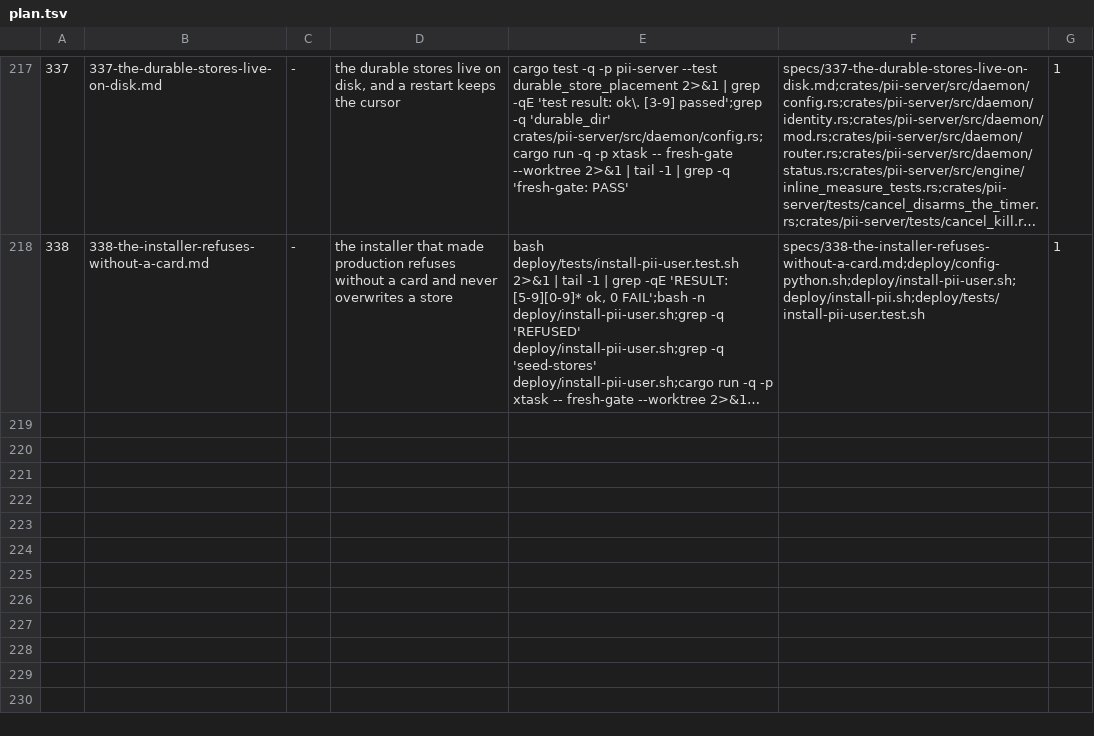
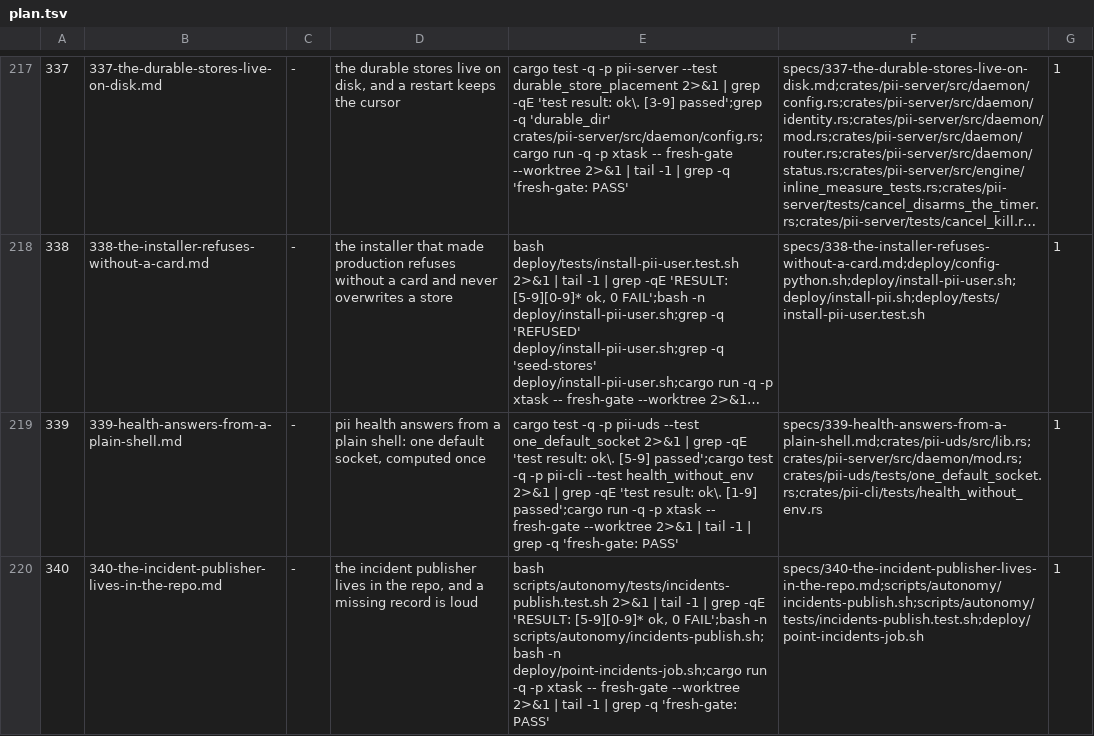
Before and after one commit to bitscrafts/pi-improved, a TSV file: scripts/autonomy/plan.tsv, drawn as a sheet; only a part is shown, gaps mark what is left out; long unchanged cells end in …; the diff names each change by its address in the sheet, - before the commit and + after, or states it on an @@ line.

```diff
--- a/scripts/autonomy/plan.tsv
+++ b/scripts/autonomy/plan.tsv
+row 219: 339 | 339-health-answers-from-a-plain-shell.md | - | pii health answers from a plain shell: one default socket, computed once | cargo test -q -p pii-uds --test one_default_socket 2>&1 | grep -qE 'test result: ok\. [5-9] passed';cargo test -q -p pii-cli --test health_without_env 2>&1 | grep -qE 'test result: ok\. [1-9] passed';cargo run -q -p xtask -- fresh-gate --worktree 2>&1 | tail -1 | grep -q 'fresh-gate: PASS' | specs/339-health-answers-from-a-plain-shell.md;crates/pii-uds/src/lib.rs;crates/pii-server/src/daemon/mod.rs;crates/pii-uds/tests/one_default_socket.rs;crates/pii-cli/tests/health_without_env.rs | 1
+row 220: 340 | 340-the-incident-publisher-lives-in-the-repo.md | - | the incident publisher lives in the repo, and a missing record is loud | bash scripts/autonomy/tests/incidents-publish.test.sh 2>&1 | tail -1 | grep -qE 'RESULT: [5-9][0-9]* ok, 0 FAIL';bash -n scripts/autonomy/incidents-publish.sh;bash -n deploy/point-incidents-job.sh;cargo run -q -p xtask -- fresh-gate --worktree 2>&1 | tail -1 | grep -q 'fresh-gate: PASS' | specs/340-the-incident-publisher-lives-in-the-repo.md;scripts/autonomy/incidents-publish.sh;scripts/autonomy/tests/incidents-publish.test.sh;deploy/point-incidents-job.sh | 1
```
Also changed, not shown: 4 other files.
